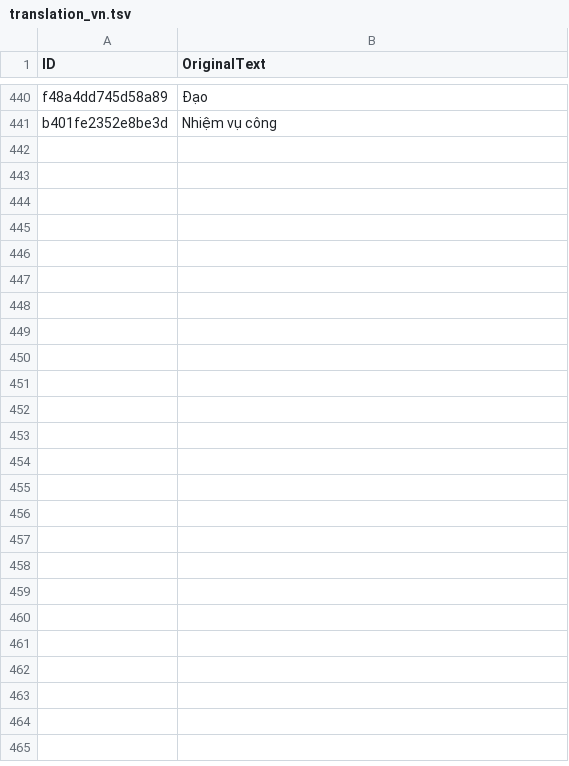
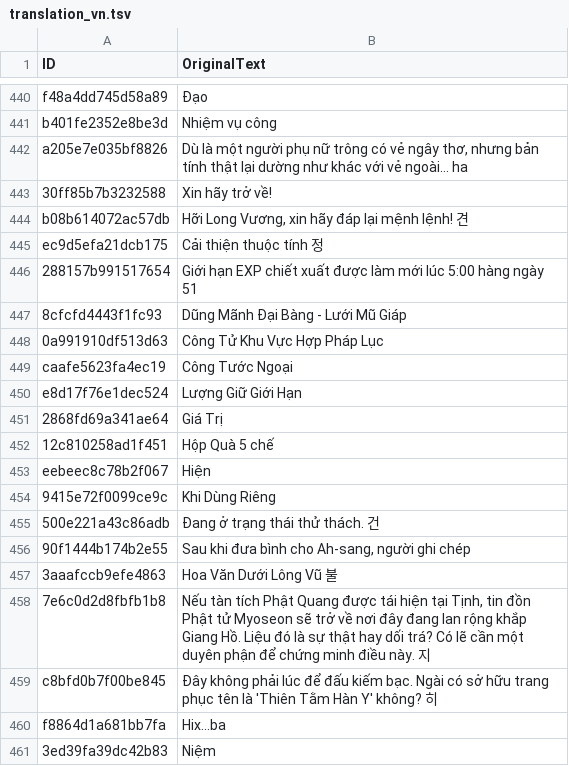
Before and after one commit to dah215/Wwm-Translation, a TSV file: translation_vn.tsv, drawn as a sheet; only a part is shown, gaps mark what is left out.

```diff
--- a/translation_vn.tsv
+++ b/translation_vn.tsv
@@ -441 +441,21 @@ f48a4dd745d58a89	Đạo
 b401fe2352e8be3d	Nhiệm vụ công
+a205e7e035bf8826	Dù là một người phụ nữ trông có vẻ ngây thơ, nhưng bản tính thật lại dường như khác với vẻ ngoài… ha
+30ff85b7b3232588	Xin hãy trở về!
+b08b614072ac57db	Hỡi Long Vương, xin hãy đáp lại mệnh lệnh! 견
+ec9d5efa21dcb175	Cải thiện thuộc tính 정
+288157b991517654	Giới hạn EXP chiết xuất được làm mới lúc 5:00 hàng ngày 51
+8cfcfd4443f1fc93	Dũng Mãnh Đại Bàng - Lưới Mũ Giáp
+0a991910df513d63	Công Tử Khu Vực Hợp Pháp Lục
+caafe5623fa4ec19	Công Tước Ngoại
+e8d17f76e1dec524	Lượng Giữ Giới Hạn
+2868fd69a341ae64	Giá Trị
+12c810258ad1f451	Hộp Quà 5 chế
+eebeec8c78b2f067	Hiện
+9415e72f0099ce9c	Khi Dùng Riêng
+500e221a43c86adb	Đang ở trạng thái thử thách. 건
+90f1444b174b2e55	Sau khi đưa bình cho Ah-sang, người ghi chép
+3aaafccb9efe4863	Hoa Văn Dưới Lông Vũ 불
+7e6c0d2d8fbfb1b8	Nếu tàn tích Phật Quang được tái hiện tại Tịnh, tin đồn Phật tử Myoseon sẽ trở về nơi đây đang lan rộng khắp Giang Hồ. Liệu đó là sự thật hay dối trá? Có lẽ cần một duyên phận để chứng minh điều này. 지
+c8bfd0b7f00be845	Đây không phải lúc để đấu kiếm bạc. Ngài có sở hữu trang phục tên là 'Thiên Tằm Hàn Y' không? 히
+f8864d1a681bb7fa	Hix...ba
+3ed39fa39dc42b83	Niệm
```
Also changed, not shown: 1 other file.
